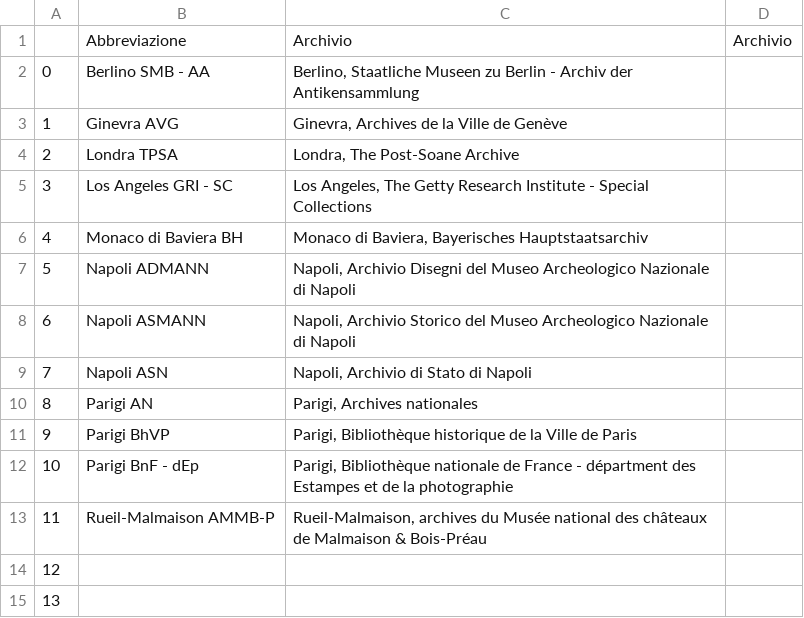
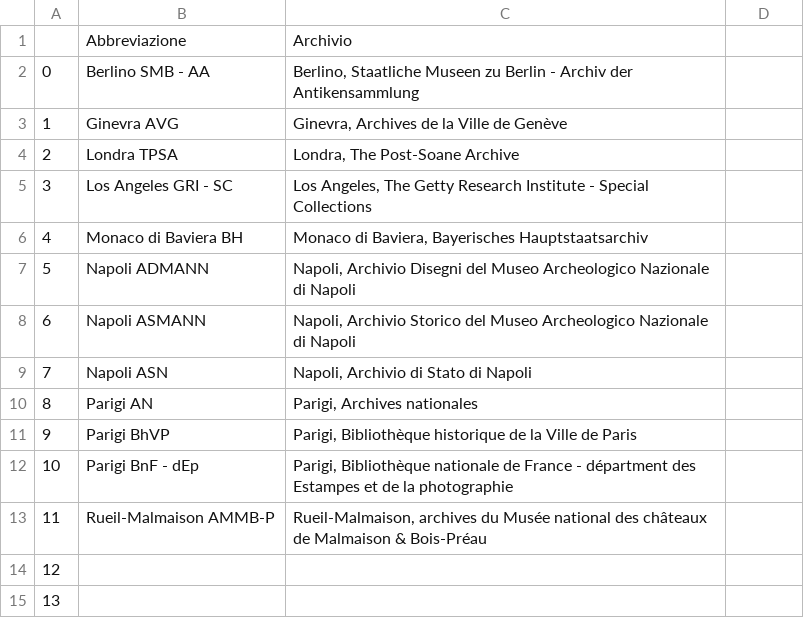
Before and after one commit to chiarap2/memorabilia-pompeiana, a CSV file: data/abbreviazioni_archivi.csv, drawn as a sheet; the diff names each change by its address in the sheet, - before the commit and + after, or states it on an @@ line.

```diff
--- a/data/abbreviazioni_archivi.csv
+++ b/data/abbreviazioni_archivi.csv
-D1: Archivio
+D1: (empty)
```
Also changed, not shown: data/abbreviazioni_bibliografia.csv, data/abbreviazioni_tipologie.csv, 2 other files.
